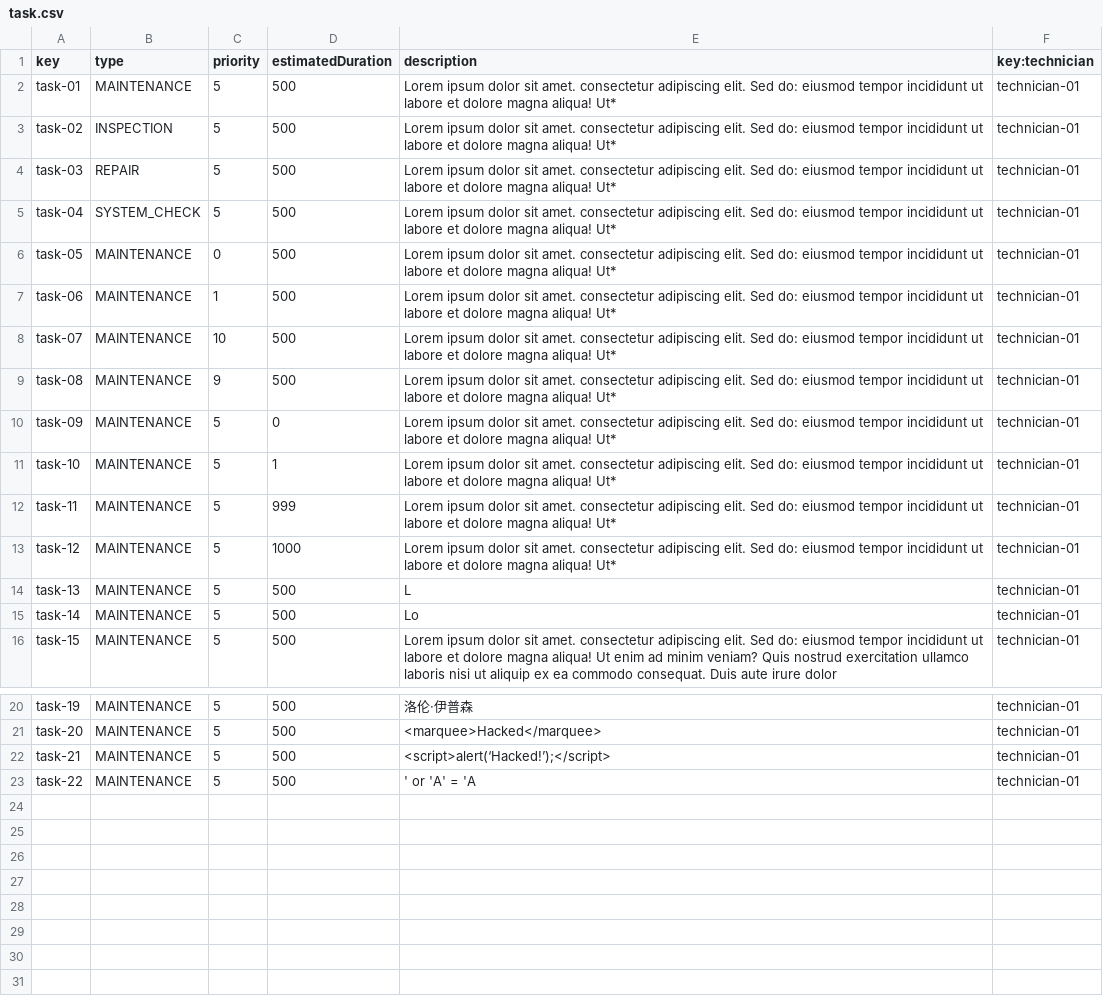
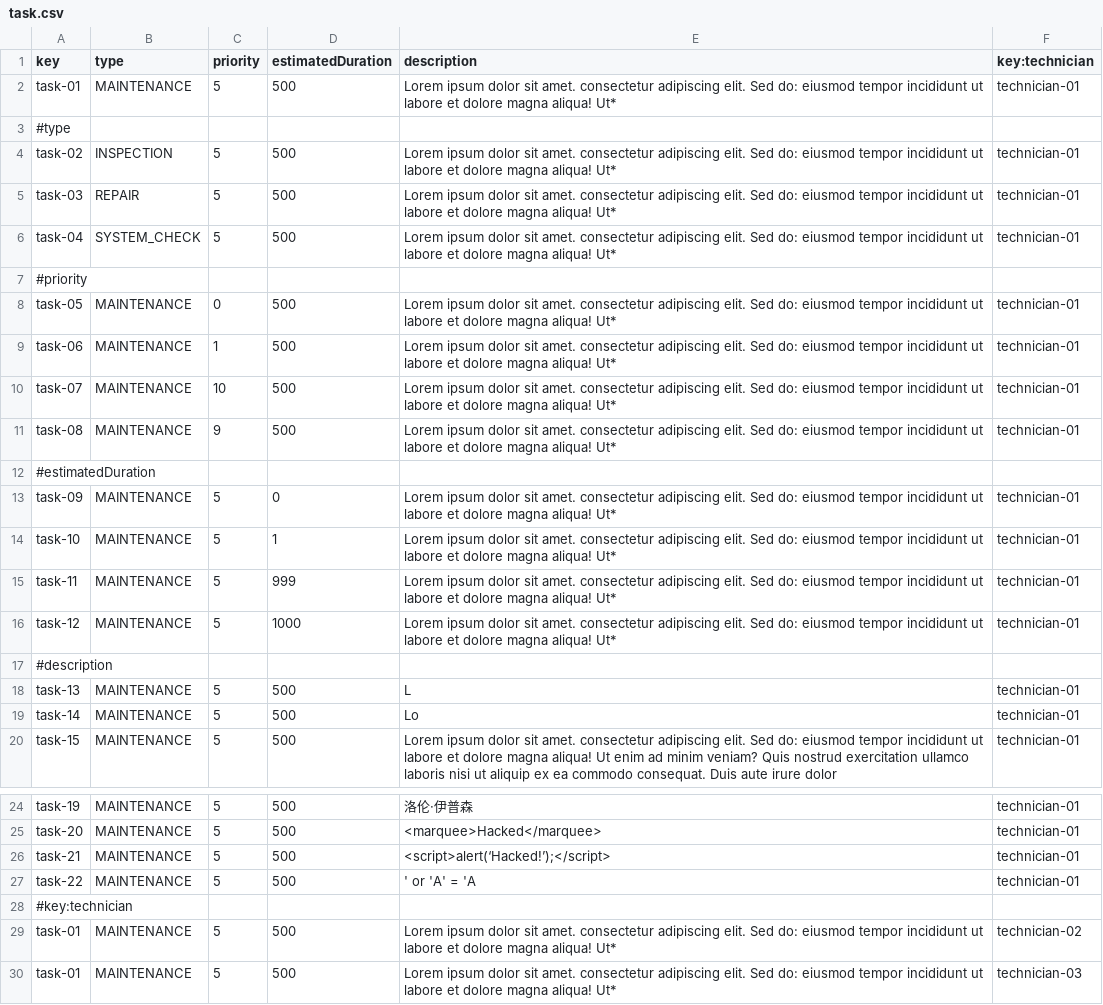
Before and after one commit to paugonpae67/Acme-ANS, a CSV file: src/main/resources/WEB-INF/data/sample/task.csv, drawn as a sheet; only a part is shown, gaps mark what is left out.

```diff
--- a/src/main/resources/WEB-INF/data/sample/task.csv
+++ b/src/main/resources/WEB-INF/data/sample/task.csv
@@ -2,2 +2,3 @@ key,type,priority,estimatedDuration,description,key:technician
 task-01,MAINTENANCE,5,500,Lorem ipsum dolor sit amet. consectetur adipiscing elit. Sed do: eiusmod tempor incididunt ut labore et dolore magna aliqua! Ut*,technician-01
+#type
 task-02,INSPECTION,5,500,Lorem ipsum dolor sit amet. consectetur adipiscing elit. Sed do: eiusmod tempor incididunt ut labore et dolore magna aliqua! Ut*,technician-01
@@ -5,2 +6,3 @@ task-03,REPAIR,5,500,Lorem ipsum dolor sit amet. consectetur adipiscing elit. Se
 task-04,SYSTEM_CHECK,5,500,Lorem ipsum dolor sit amet. consectetur adipiscing elit. Sed do: eiusmod tempor incididunt ut labore et dolore magna aliqua! Ut*,technician-01
+#priority
 task-05,MAINTENANCE,0,500,Lorem ipsum dolor sit amet. consectetur adipiscing elit. Sed do: eiusmod tempor incididunt ut labore et dolore magna aliqua! Ut*,technician-01
@@ -9,2 +11,3 @@ task-07,MAINTENANCE,10,500,Lorem ipsum dolor sit amet. consectetur adipiscing el
 task-08,MAINTENANCE,9,500,Lorem ipsum dolor sit amet. consectetur adipiscing elit. Sed do: eiusmod tempor incididunt ut labore et dolore magna aliqua! Ut*,technician-01
+#estimatedDuration
 task-09,MAINTENANCE,5,0,Lorem ipsum dolor sit amet. consectetur adipiscing elit. Sed do: eiusmod tempor incididunt ut labore et dolore magna aliqua! Ut*,technician-01
@@ -13,2 +16,3 @@ task-11,MAINTENANCE,5,999,Lorem ipsum dolor sit amet. consectetur adipiscing eli
 task-12,MAINTENANCE,5,1000,Lorem ipsum dolor sit amet. consectetur adipiscing elit. Sed do: eiusmod tempor incididunt ut labore et dolore magna aliqua! Ut*,technician-01
+#description
 task-13,MAINTENANCE,5,500,L,technician-01
@@ -23 +27,4 @@ task-21,MAINTENANCE,5,500,<script>alert(‘Hacked!’);</script>,technician-01
 task-22,MAINTENANCE,5,500,' or 'A' = 'A ,technician-01
+#key:technician
+task-01,MAINTENANCE,5,500,Lorem ipsum dolor sit amet. consectetur adipiscing elit. Sed do: eiusmod tempor incididunt ut labore et dolore magna aliqua! Ut*,technician-02
+task-01,MAINTENANCE,5,500,Lorem ipsum dolor sit amet. consectetur adipiscing elit. Sed do: eiusmod tempor incididunt ut labore et dolore magna aliqua! Ut*,technician-03
```
Also changed, not shown: src/main/resources/WEB-INF/data/sample/maintenanceRecord.csv, src/main/resources/WEB-INF/data/sample/technician.csv, 1 other file.
